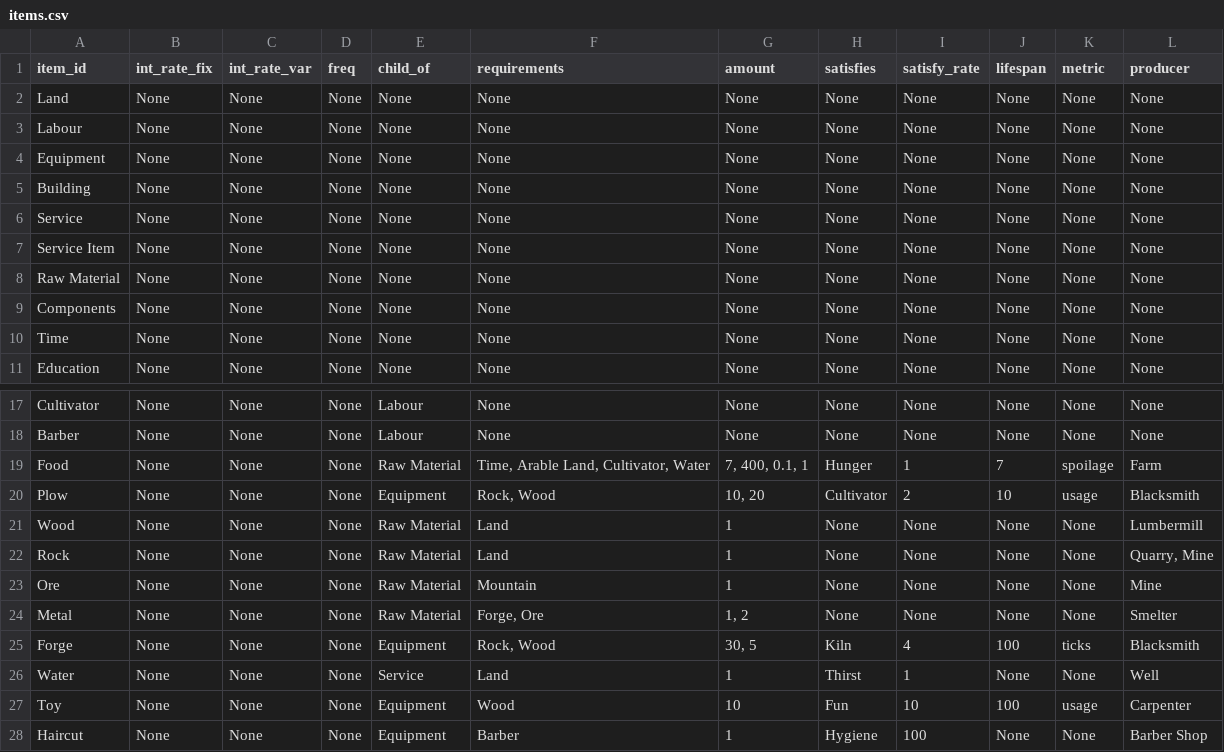
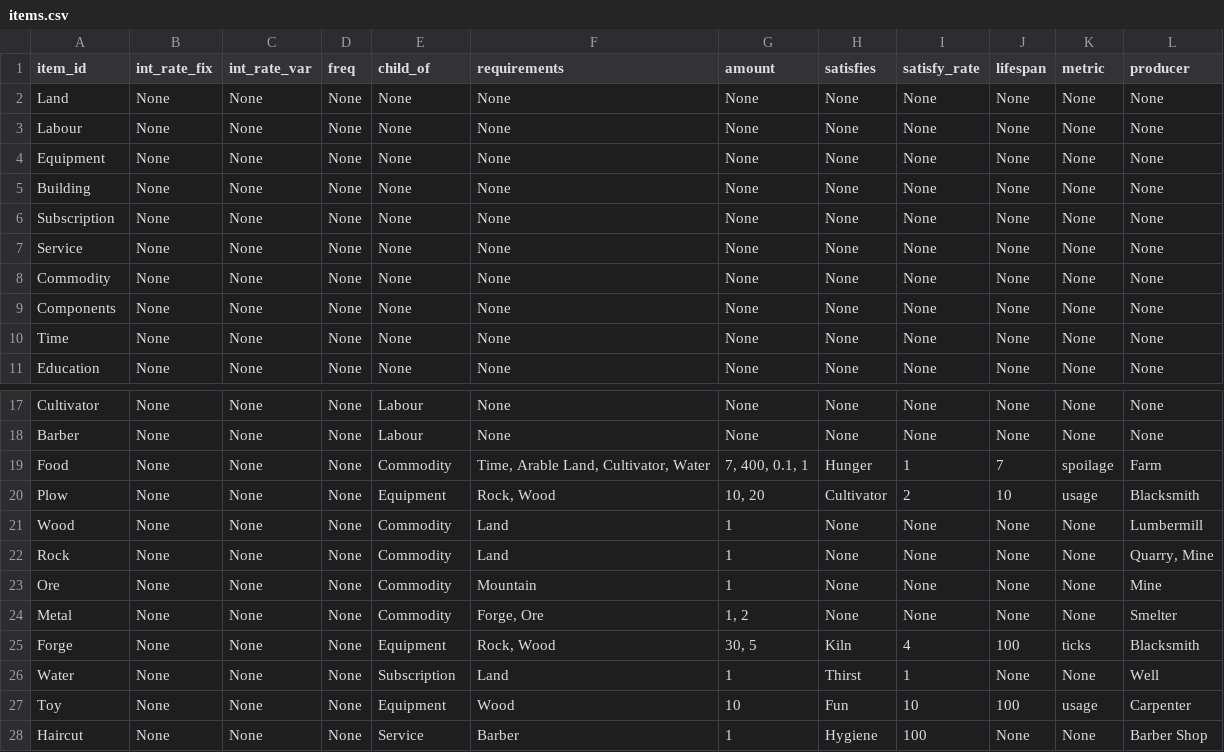
Before and after one commit to ralexander11/acct_legacy, a CSV file: data/items.csv, drawn as a sheet; only a part is shown, gaps mark what is left out.

Commit message:
Added support for Service items

```diff
--- a/data/items.csv
+++ b/data/items.csv
@@ -5,5 +5,5 @@ Equipment,None,None,None,None,None,None,None,None,None,None,None
 Building,None,None,None,None,None,None,None,None,None,None,None
+Subscription,None,None,None,None,None,None,None,None,None,None,None
 Service,None,None,None,None,None,None,None,None,None,None,None
-Service Item,None,None,None,None,None,None,None,None,None,None,None
-Raw Material,None,None,None,None,None,None,None,None,None,None,None
+Commodity,None,None,None,None,None,None,None,None,None,None,None
 Components,None,None,None,None,None,None,None,None,None,None,None
@@ -18,11 +18,11 @@ Cultivator,None,None,None,Labour,None,None,None,None,None,None,None
 Barber,None,None,None,Labour,None,None,None,None,None,None,None
-Food,None,None,None,Raw Material,"Time, Arable Land, Cultivator, Water","7, 400, 0.1, 1",Hunger,1,7,spoilage,Farm
+Food,None,None,None,Commodity,"Time, Arable Land, Cultivator, Water","7, 400, 0.1, 1",Hunger,1,7,spoilage,Farm
 Plow,None,None,None,Equipment,"Rock, Wood","10, 20",Cultivator,2,10,usage,Blacksmith
-Wood,None,None,None,Raw Material,Land,1,None,None,None,None,Lumbermill
-Rock,None,None,None,Raw Material,Land,1,None,None,None,None,"Quarry, Mine"
-Ore,None,None,None,Raw Material,Mountain,1,None,None,None,None,Mine
-Metal,None,None,None,Raw Material,"Forge, Ore","1, 2",None,None,None,None,Smelter
+Wood,None,None,None,Commodity,Land,1,None,None,None,None,Lumbermill
+Rock,None,None,None,Commodity,Land,1,None,None,None,None,"Quarry, Mine"
+Ore,None,None,None,Commodity,Mountain,1,None,None,None,None,Mine
+Metal,None,None,None,Commodity,"Forge, Ore","1, 2",None,None,None,None,Smelter
 Forge,None,None,None,Equipment,"Rock, Wood","30, 5",Kiln,4,100,ticks,Blacksmith
-Water,None,None,None,Service,Land,1,Thirst,1,None,None,Well
+Water,None,None,None,Subscription,Land,1,Thirst,1,None,None,Well
 Toy,None,None,None,Equipment,Wood,10,Fun,10,100,usage,Carpenter
-Haircut,None,None,None,Equipment,Barber,1,Hygiene,100,None,None,Barber Shop
+Haircut,None,None,None,Service,Barber,1,Hygiene,100,None,None,Barber Shop
```
Also changed, not shown: 3 other files.
